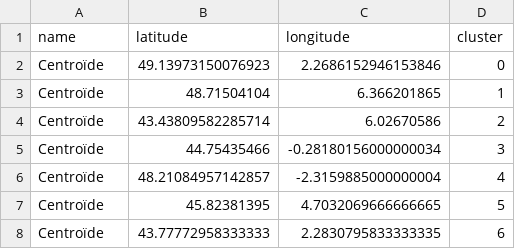
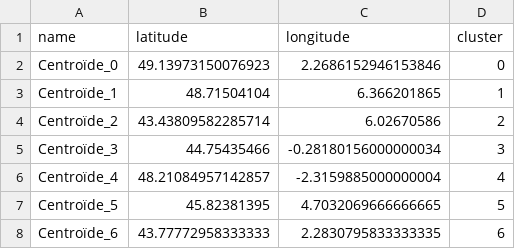
Before and after one commit to Augustin0412/MemoirePaulAugustin2, a CSV file: Clustering/centroids.csv, drawn as a sheet.

Commit message:
modif cluster pour que les centroide ai un identifiant : le numéro de leur cluster

```diff
--- a/Clustering/centroids.csv
+++ b/Clustering/centroids.csv
@@ -1,8 +1,8 @@
 name,latitude,longitude,cluster
-Centroïde,49.13973150076923,2.2686152946153846,0
-Centroïde,48.71504104,6.366201865,1
-Centroïde,43.43809582285714,6.02670586,2
-Centroïde,44.75435466,-0.28180156000000034,3
-Centroïde,48.21084957142857,-2.3159885000000004,4
-Centroïde,45.82381395,4.7032069666666665,5
-Centroïde,43.77772958333333,2.2830795833333335,6
+Centroïde_0,49.13973150076923,2.2686152946153846,0
+Centroïde_1,48.71504104,6.366201865,1
+Centroïde_2,43.43809582285714,6.02670586,2
+Centroïde_3,44.75435466,-0.28180156000000034,3
+Centroïde_4,48.21084957142857,-2.3159885000000004,4
+Centroïde_5,45.82381395,4.7032069666666665,5
+Centroïde_6,43.77772958333333,2.2830795833333335,6
```
Also changed, not shown: Clustering/points+centroides.csv, 3 other files.
